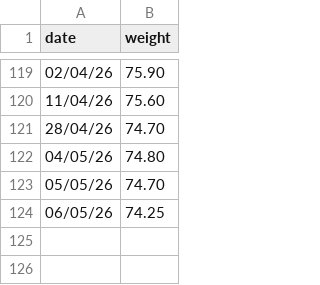
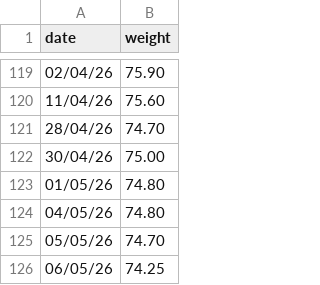
Before and after one commit to sfernandezbaufest/weights, a CSV file: data/weights.csv, drawn as a sheet; only a part is shown, gaps mark what is left out; the diff names each change by its address in the sheet, - before the commit and + after, or states it on an @@ line.

```diff
--- a/data/weights.csv
+++ b/data/weights.csv
+row 122: 30/04/26 | 75.00
+row 123: 01/05/26 | 74.80
```
Also changed, not shown: 1 other file.
